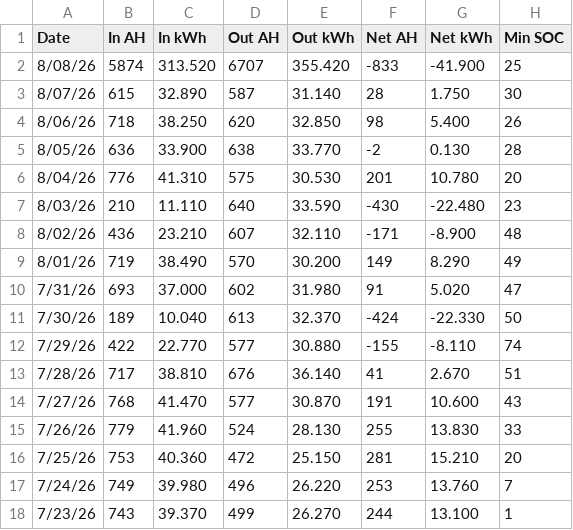
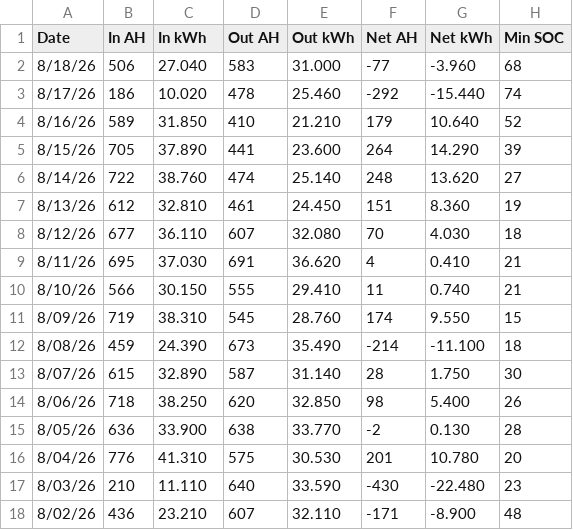
Before and after one commit to hurricane-island/pen-bay-marine-data, a CSV file: island/data/outback.csv, drawn as a sheet; only a part is shown; the shorter side is filled out with more unchanged rows.

Commit message:
add updated outback data

```diff
--- a/island/data/outback.csv
+++ b/island/data/outback.csv
@@ -1,3 +1,13 @@
 Date,In AH,In kWh,Out AH,Out kWh,Net AH,Net kWh,Min SOC
- 8/08/26,  5874, 313.520,  6707, 355.420,  -833, -41.900, 25
+ 8/18/26,   506,  27.040,   583,  31.000,   -77,  -3.960, 68
+ 8/17/26,   186,  10.020,   478,  25.460,  -292, -15.440, 74
+ 8/16/26,   589,  31.850,   410,  21.210,   179,  10.640, 52
+ 8/15/26,   705,  37.890,   441,  23.600,   264,  14.290, 39
+ 8/14/26,   722,  38.760,   474,  25.140,   248,  13.620, 27
+ 8/13/26,   612,  32.810,   461,  24.450,   151,   8.360, 19
+ 8/12/26,   677,  36.110,   607,  32.080,    70,   4.030, 18
+ 8/11/26,   695,  37.030,   691,  36.620,     4,   0.410, 21
+ 8/10/26,   566,  30.150,   555,  29.410,    11,   0.740, 21
+ 8/09/26,   719,  38.310,   545,  28.760,   174,   9.550, 15
+ 8/08/26,   459,  24.390,   673,  35.490,  -214, -11.100, 18
  8/07/26,   615,  32.890,   587,  31.140,    28,   1.750, 30
```
